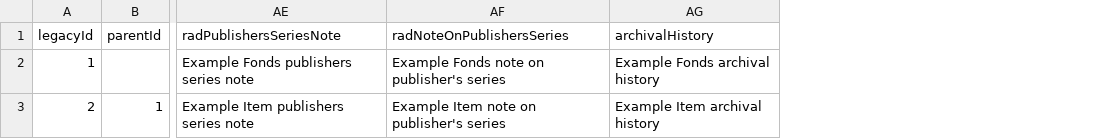
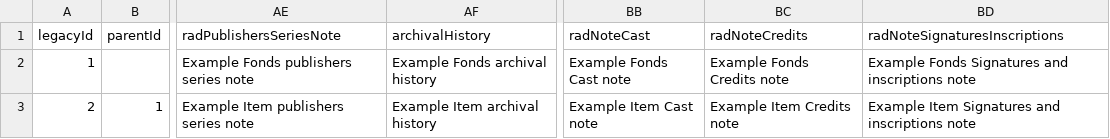
Before and after one commit to artefactual/atom, a CSV file: lib/task/import/example/rad/example_information_objects_rad.csv, drawn as a sheet; only a part is shown, gaps mark what is left out; removed rows and columns are numbered as before the commit, all else as after; the diff names each change by its address in the sheet, - before the commit and + after, or states it on an @@ line.

Commit message:
Clean up RAD csv example, refs #9762, #9763
This commit removes an unnecessary column from the RAD csv example
template (radNoteOnPublishersSeries, as outlined in issue #9762), and
adds 3 missing columns - (radNoteCast, radNoteCredits, and
radNoteSignaturesInscrptions), as outlined in issue #9763.

```diff
--- a/lib/task/import/example/rad/example_information_objects_rad.csv
+++ b/lib/task/import/example/rad/example_information_objects_rad.csv
-column AF (radNoteOnPublishersSeries), rows 2-3: Example Fonds note on publisher's series | Example Item note on publisher's series
+column BB (radNoteCast), rows 2-3: Example Fonds Cast note | Example Item Cast note
+column BC (radNoteCredits), rows 2-3: Example Fonds Credits note | Example Item Credits note
+column BD (radNoteSignaturesInscriptions), rows 2-3: Example Fonds Signatures and inscriptions note | Example Item Signatures and inscriptions note
```
